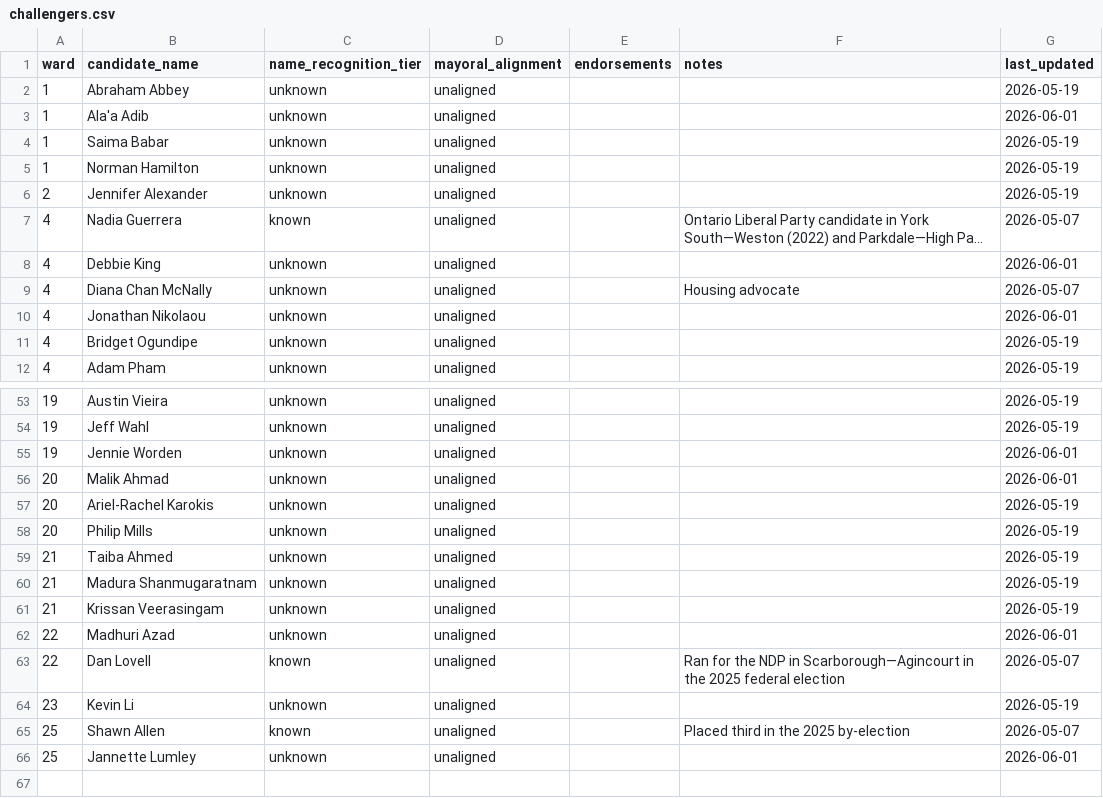
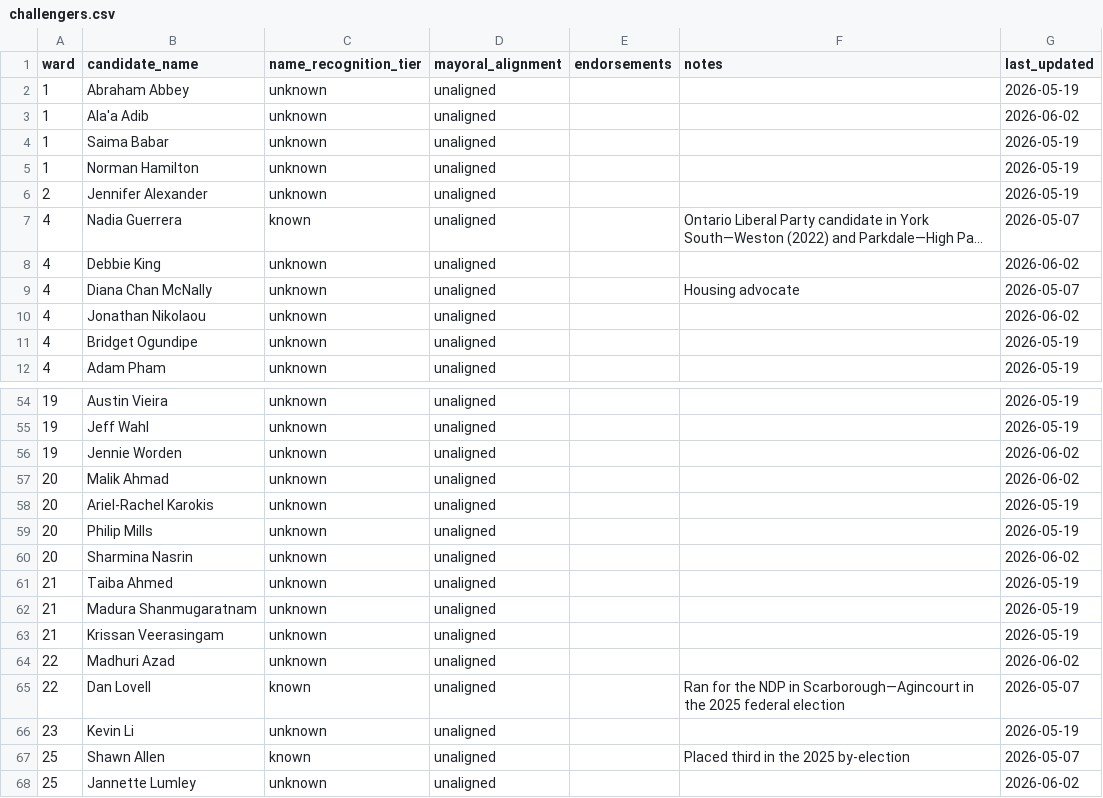
Before and after one commit to alexwolson/toronto-election-poll-tracker-data, a CSV file: data/processed/challengers.csv, drawn as a sheet; only a part is shown, gaps mark what is left out; long unchanged cells end in …; addresses are those after the commit; the diff covers the shown part only; the diff names each change by its address in the sheet, - before the commit and + after, or states it on an @@ line.

```diff
--- a/data/processed/challengers.csv
+++ b/data/processed/challengers.csv
-G3 (last_updated): 2026-06-01
+G3 (last_updated): 2026-06-02
-G8 (last_updated): 2026-06-01
+G8 (last_updated): 2026-06-02
-G10 (last_updated): 2026-06-01
+G10 (last_updated): 2026-06-02
-G56:G57 (last_updated): 2026-06-01
+G56:G57 (last_updated): 2026-06-02
+row 60: 20 | Sharmina Nasrin | unknown | unaligned |  |  | 2026-06-02
-G64 (last_updated): 2026-06-01
+G64 (last_updated): 2026-06-02
-G68 (last_updated): 2026-06-01
+G68 (last_updated): 2026-06-02
```
Also changed, not shown: 1 added row and 13 edited cells elsewhere in this file, data/processed/coattail_adjustments.csv, data/processed/councillor_registered.csv, 19 other files.
